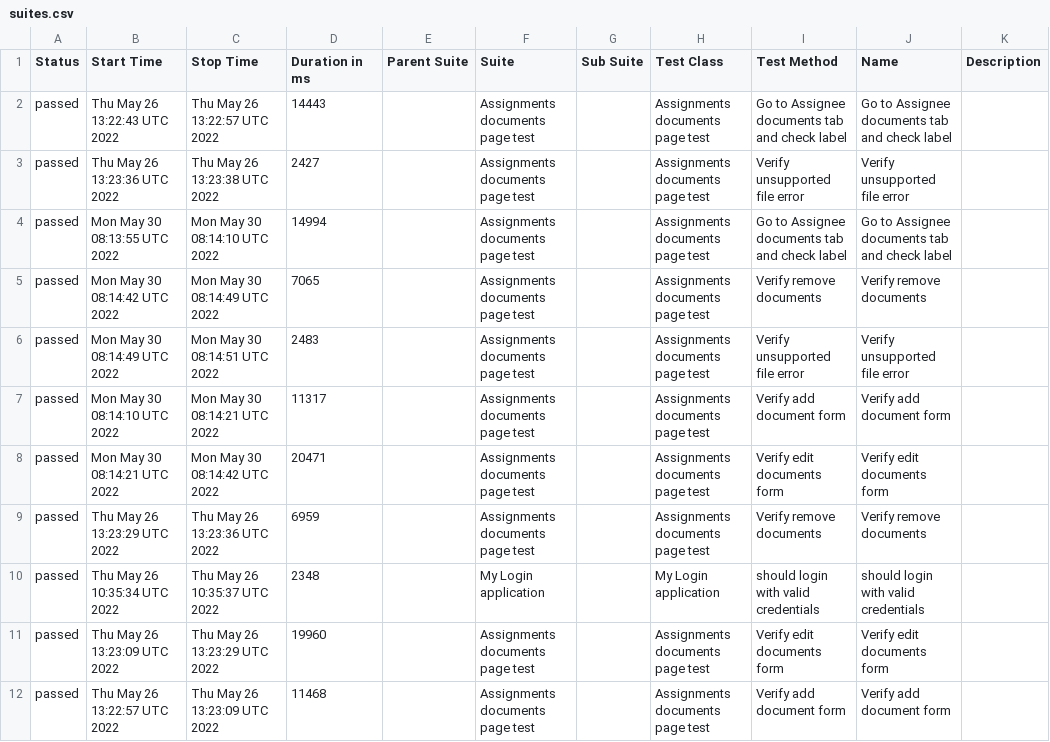
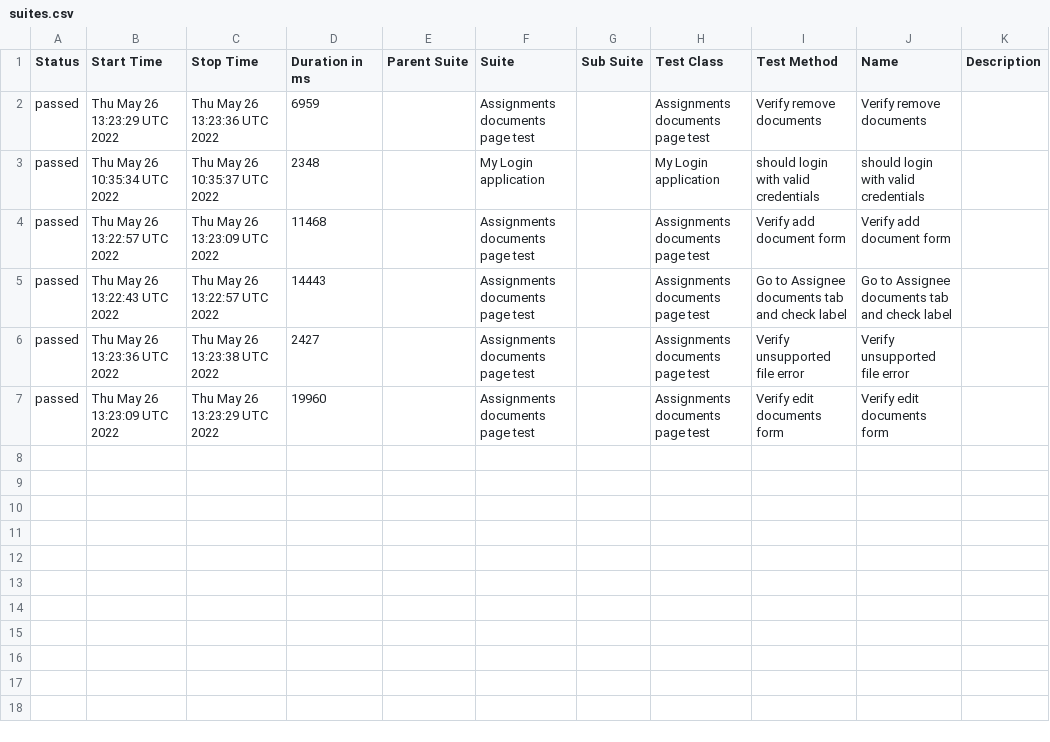
Before and after one commit to Kravch773/testGithubActions, a CSV file: data/suites.csv, drawn as a sheet.

Commit message:
Deploying to gh-pages from @ Kravch773/testGithubActions@c11e15a9cac53c1ea3544b3abd778895c798b1f9 🚀

```diff
--- a/data/suites.csv
+++ b/data/suites.csv
@@ -1,12 +1,7 @@
 "Status","Start Time","Stop Time","Duration in ms","Parent Suite","Suite","Sub Suite","Test Class","Test Method","Name","Description"
+"passed","Thu May 26 13:23:29 UTC 2022","Thu May 26 13:23:36 UTC 2022","6959","","Assignments documents page test","","Assignments documents page test","Verify remove documents","Verify remove documents",""
+"passed","Thu May 26 10:35:34 UTC 2022","Thu May 26 10:35:37 UTC 2022","2348","","My Login application","","My Login application","should login with valid credentials","should login with valid credentials",""
+"passed","Thu May 26 13:22:57 UTC 2022","Thu May 26 13:23:09 UTC 2022","11468","","Assignments documents page test","","Assignments documents page test","Verify add document form","Verify add document form",""
 "passed","Thu May 26 13:22:43 UTC 2022","Thu May 26 13:22:57 UTC 2022","14443","","Assignments documents page test","","Assignments documents page test","Go to Assignee documents tab and check label","Go to Assignee documents tab and check label",""
 "passed","Thu May 26 13:23:36 UTC 2022","Thu May 26 13:23:38 UTC 2022","2427","","Assignments documents page test","","Assignments documents page test","Verify unsupported file error","Verify unsupported file error",""
-"passed","Mon May 30 08:13:55 UTC 2022","Mon May 30 08:14:10 UTC 2022","14994","","Assignments documents page test","","Assignments documents page test","Go to Assignee documents tab and check label","Go to Assignee documents tab and check label",""
-"passed","Mon May 30 08:14:42 UTC 2022","Mon May 30 08:14:49 UTC 2022","7065","","Assignments documents page test","","Assignments documents page test","Verify remove documents","Verify remove documents",""
-"passed","Mon May 30 08:14:49 UTC 2022","Mon May 30 08:14:51 UTC 2022","2483","","Assignments documents page test","","Assignments documents page test","Verify unsupported file error","Verify unsupported file error",""
-"passed","Mon May 30 08:14:10 UTC 2022","Mon May 30 08:14:21 UTC 2022","11317","","Assignments documents page test","","Assignments documents page test","Verify add document form","Verify add document form",""
-"passed","Mon May 30 08:14:21 UTC 2022","Mon May 30 08:14:42 UTC 2022","20471","","Assignments documents page test","","Assignments documents page test","Verify edit documents form","Verify edit documents form",""
-"passed","Thu May 26 13:23:29 UTC 2022","Thu May 26 13:23:36 UTC 2022","6959","","Assignments documents page test","","Assignments documents page test","Verify remove documents","Verify remove documents",""
-"passed","Thu May 26 10:35:34 UTC 2022","Thu May 26 10:35:37 UTC 2022","2348","","My Login application","","My Login application","should login with valid credentials","should login with valid credentials",""
 "passed","Thu May 26 13:23:09 UTC 2022","Thu May 26 13:23:29 UTC 2022","19960","","Assignments documents page test","","Assignments documents page test","Verify edit documents form","Verify edit documents form",""
-"passed","Thu May 26 13:22:57 UTC 2022","Thu May 26 13:23:09 UTC 2022","11468","","Assignments documents page test","","Assignments documents page test","Verify add document form","Verify add document form",""
```
Also changed, not shown: 53 other files.
